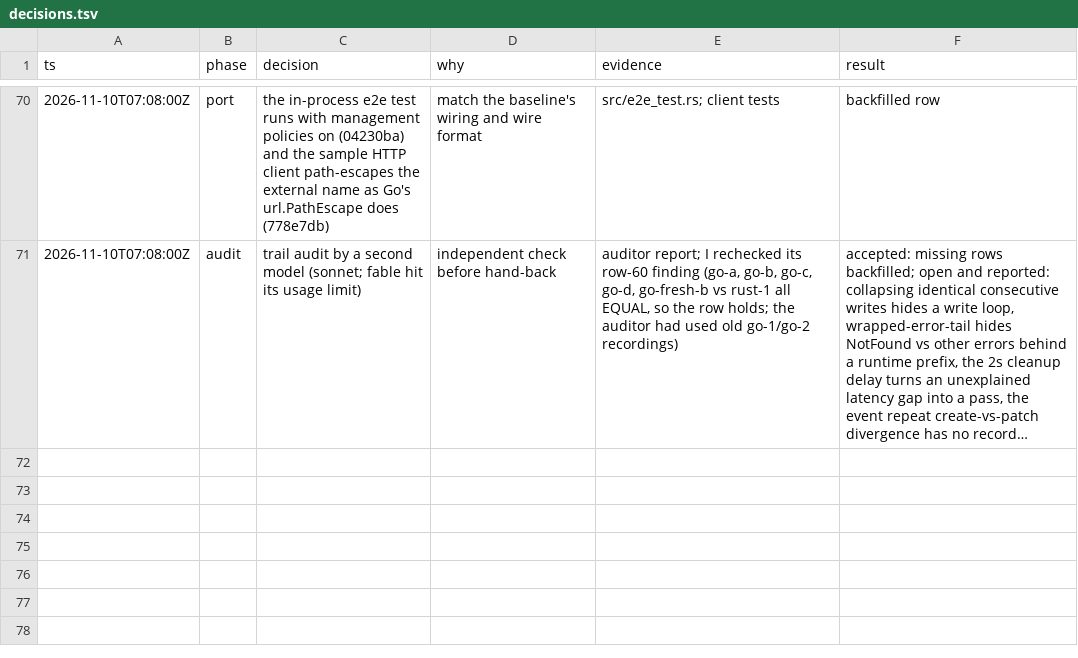
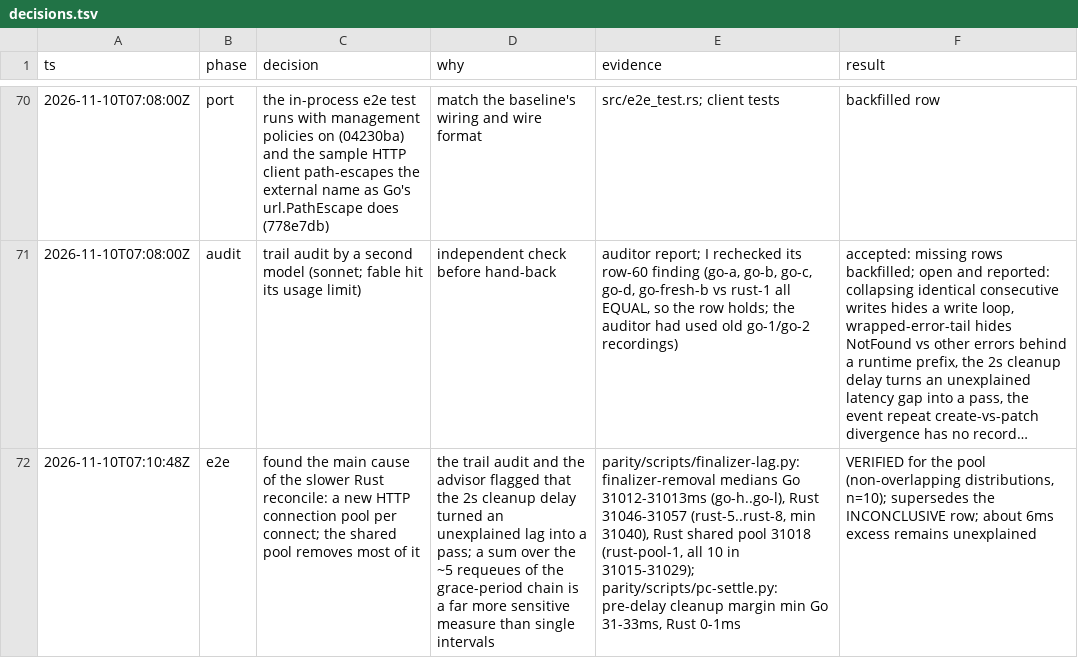
Before and after one commit to cychiang/crossplane-runtime-rs, a TSV file: decisions.tsv, drawn as a sheet; only a part is shown, gaps mark what is left out; long unchanged cells end in …; the diff names each change by its address in the sheet, - before the commit and + after, or states it on an @@ line.

Commit message:
Measure the Rust cycle lag over the grace-period chain
A single requeue interval was too few samples to show whether the shared
HTTP pool helped. The finalizer removal after the 30s creation grace
period sums every requeue's reconcile time, so finalizer-lag.py
measures it per scenario: Go 31012ms, Rust 31046 to 31057ms before the
shared pool, 31018ms after, with no overlap between the Rust samples.

pc-settle.py shows how that lag reached the cleanup race: before the 2s
delay, Rust's last ProviderConfig write came as little as 0 to 1ms
before cleanup's delete, against at least 31ms on Go.

```diff
--- a/decisions.tsv
+++ b/decisions.tsv
+row 72: 2026-11-10T07:10:48Z | e2e | found the main cause of the slower Rust reconcile: a new HTTP connection pool per connect; the shared pool removes most of it | the trail audit and the advisor flagged that the 2s cleanup delay turned an unexplained lag into a pass; a sum over the ~5 requeues of the grace-period chain is a far more sensitive measure than single intervals | parity/scripts/finalizer-lag.py: finalizer-removal medians Go 31012-31013ms (go-h..go-l), Rust 31046-31057 (rust-5..rust-8, min 31040), Rust shared pool 31018 (rust-pool-1, all 10 in 31015-31029); parity/scripts/pc-settle.py: pre-delay cleanup margin min Go 31-33ms, Rust 0-1ms | VERIFIED for the pool (non-overlapping distributions, n=10); supersedes the INCONCLUSIVE row; about 6ms excess remains unexplained
```
Also changed, not shown: 3 other files.
